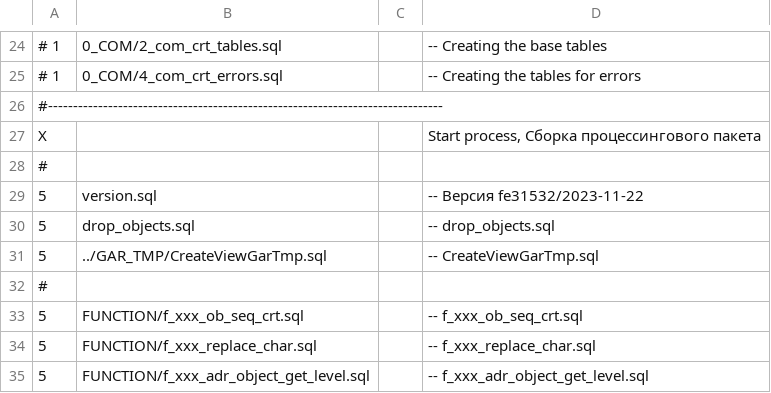
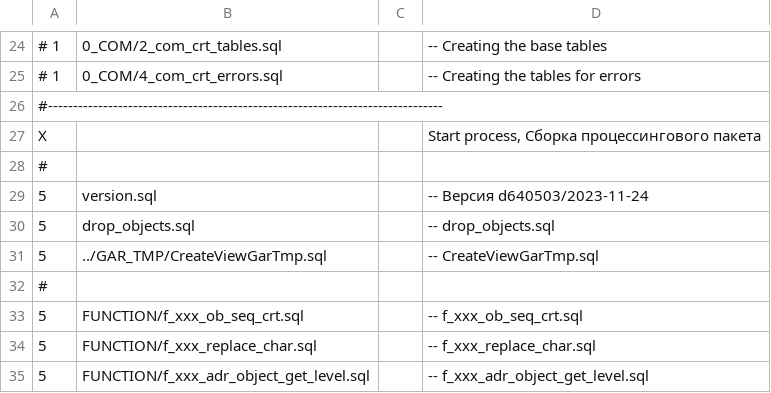
Before and after one commit to NickChadaev/pg_tools, a CSV file: fias_loader/DBMS/GAR_TMP_PCG_TRANS/stage_25_tmp_build.csv, drawn as a sheet; only a part is shown, gaps mark what is left out.

```diff
--- a/fias_loader/DBMS/GAR_TMP_PCG_TRANS/stage_25_tmp_build.csv
+++ b/fias_loader/DBMS/GAR_TMP_PCG_TRANS/stage_25_tmp_build.csv
@@ -28,3 +28,3 @@ X;;;Start process, Сборка процессингового пакета;
 #
-5;version.sql;;-- Версия fe31532/2023-11-22;
+5;version.sql;;-- Версия d640503/2023-11-24;
 5;drop_objects.sql;;-- drop_objects.sql;
```
Also changed, not shown: 7 other files.
